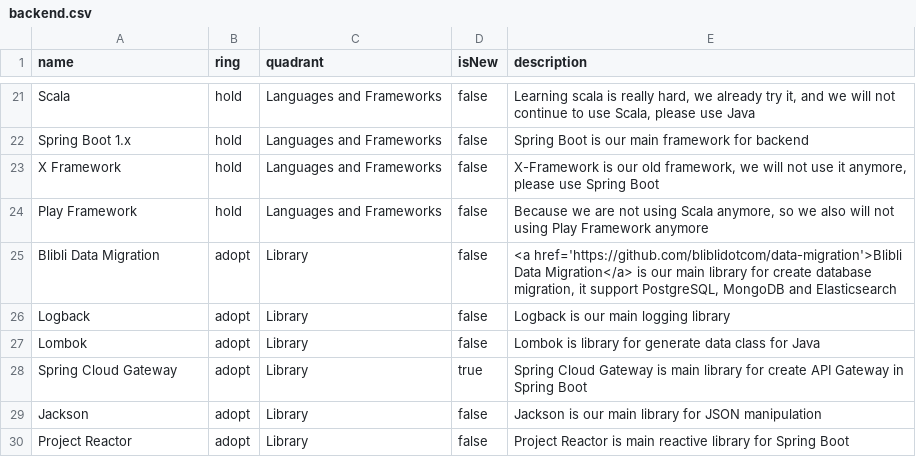
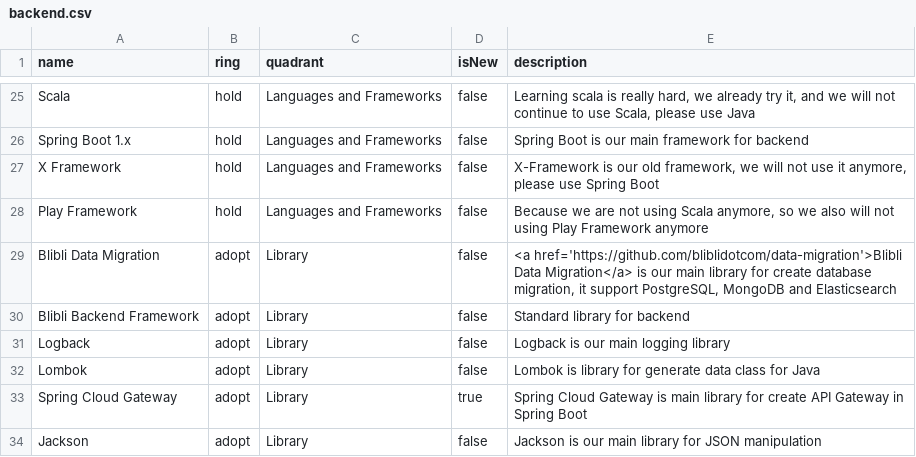
Before and after one commit to bliblidotcom/tech-radar, a CSV file: backend.csv, drawn as a sheet; only a part is shown, gaps mark what is left out; the shorter side is filled out with more unchanged rows; the diff covers the shown part only.

Commit message:
Update backend.csv

```diff
--- a/backend.csv
+++ b/backend.csv
@@ -25,2 +29,3 @@
 "Blibli Data Migration","adopt","Library","false","<a href='https://github.com/bliblidotcom/data-migration'>Blibli Data Migration</a> is our main library for create database migration, it support PostgreSQL, MongoDB and Elasticsearch"
+"Blibli Backend Framework","adopt","Library","false","Standard library for backend"
 "Logback","adopt","Library","false","Logback is our main logging library"
```
Also changed, not shown: 5 added rows and 7 edited cells elsewhere in this file.
